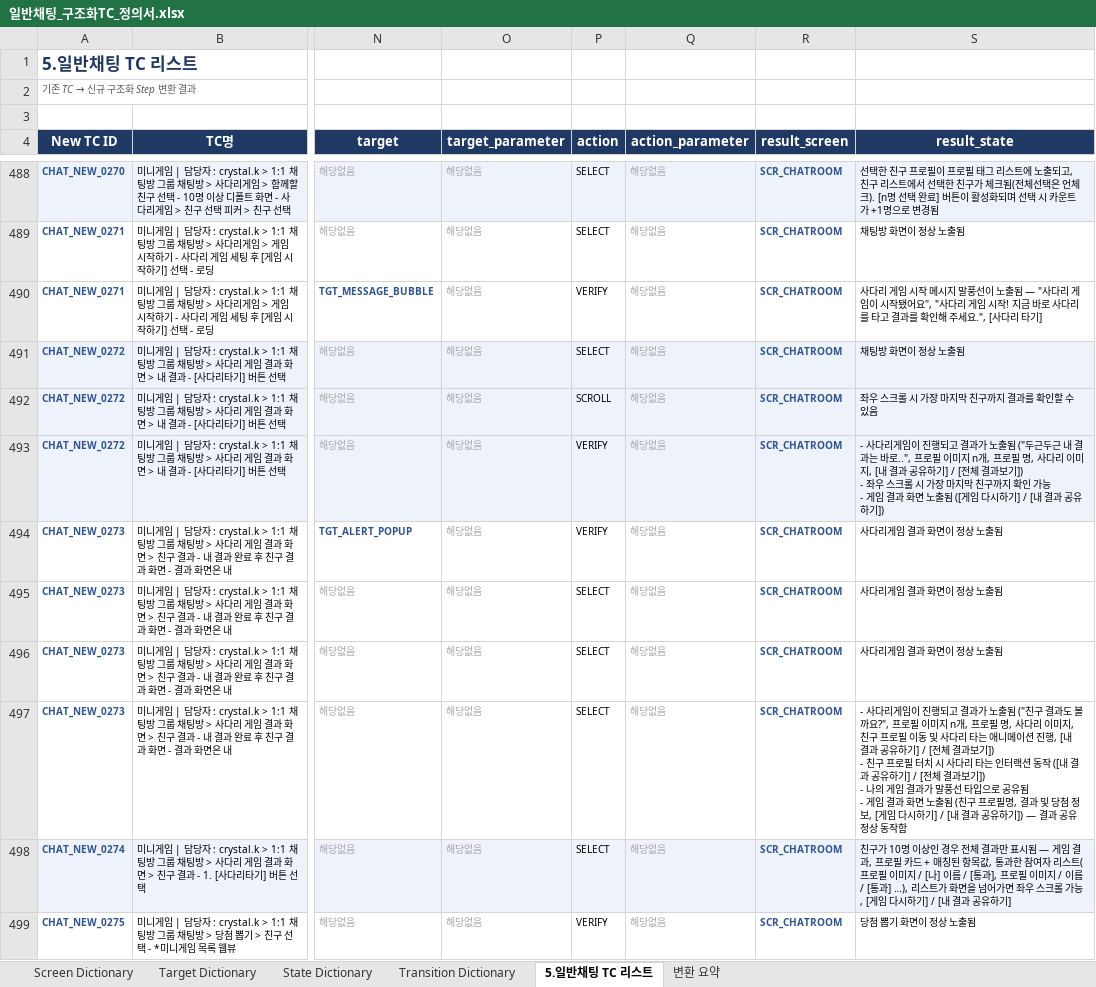
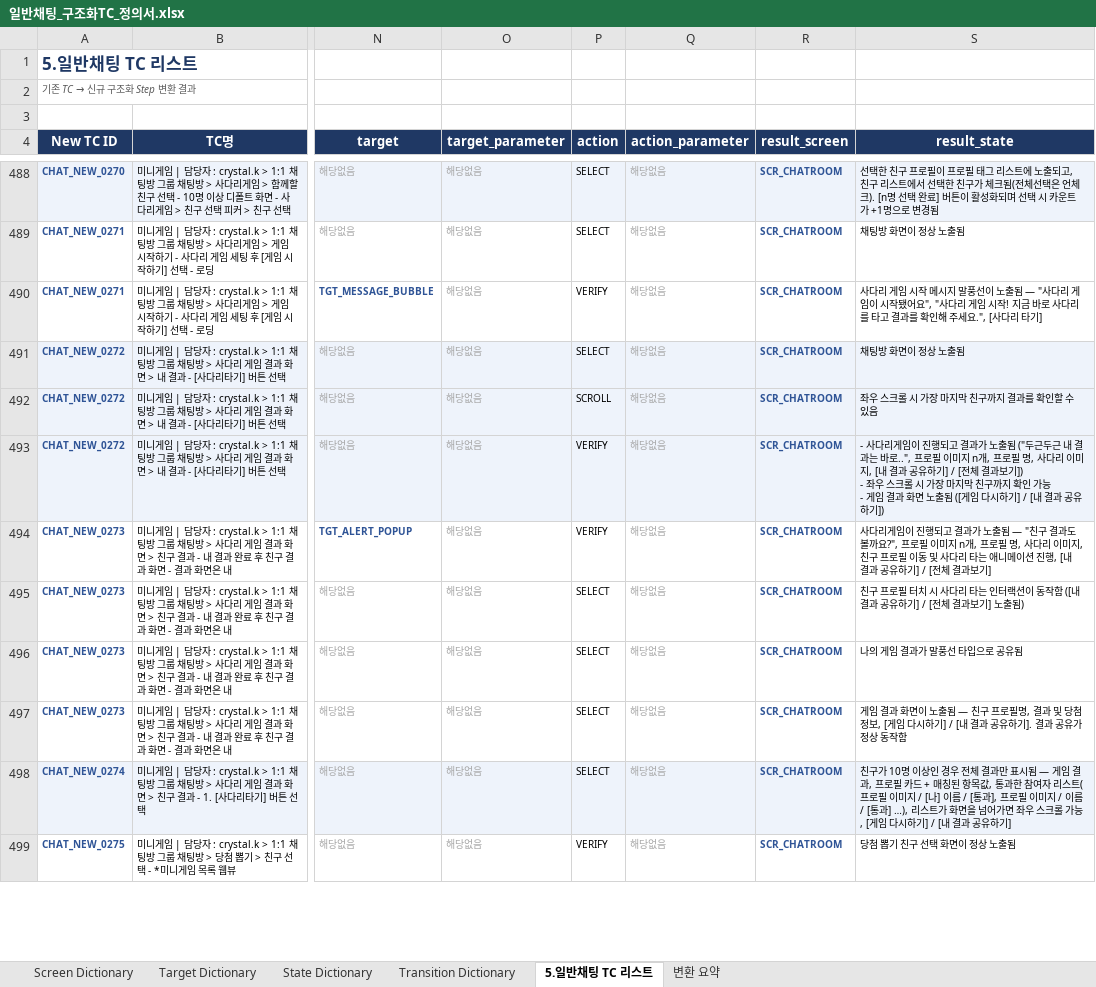
Before and after one commit to kinosms/QA-Integrity, an Excel workbook: output/chat_conversion/일반채팅_구조화TC_정의서.xlsx, sheet 5.일반채팅 TC 리스트, drawn as a sheet; only a part is shown, gaps mark what is left out; values as stored, in another font and other column widths than the file's, no borders; ↵ is a line break in a cell; the diff covers the shown part only; the diff names each change by its address in the sheet, - before the commit and + after, or states it on an @@ line.

```diff
--- a/output/chat_conversion/일반채팅_구조화TC_정의서.xlsx (sheet 5.일반채팅 TC 리스트)
+++ b/output/chat_conversion/일반채팅_구조화TC_정의서.xlsx (sheet 5.일반채팅 TC 리스트)
-S494 (result_state): …다리게임 결과 화면이 정상 노출됨
+S494 (result_state): …다리게임이 진행되고 결과가 노출됨 — "친구 결과도 볼까요?", 프로필 이미지 n개, 프로필 명, 사다리 이미지, 친구 프로필 이동 및 사다리 타는 애니메이션 진행, [내 결과 공유하기] / [전체 결과보기]
-S495 (result_state): 사다리게임 결과 화면이 정상 노출됨
+S495 (result_state): 친구 프로필 터치 시 사다리 타는 인터랙션이 동작함 ([내 결과 공유하기] / [전체 결과보기] 노출됨)
-S496 (result_state): 사다리게임 결과 화면이 정상 노출됨
+S496 (result_state): 나의 게임 결과가 말풍선 타입으로 공유됨
-S497 (result_state): - 사다리게임이 진행되고 결과가 노출됨 ("친구 결과도 볼까요?", 프로필 이미지 n개, 프로필 명, 사다리 이미지, 친구 프로필 이동 및 사다리 타는 애니메이션 진행, [내 결과 공유하기] / [전체 결과보기]) ↵ - 친구 프로필 터치 시 사다리 타는 인터랙션 동작 ([내 결과 공유하기] / [전체 결과보기]) ↵ - 나의 게임 결과가 말풍선 타입으로 공유됨 ↵ - 게임 결과 화면 노출됨 (친구 프로필명, 결과 및 당첨 정보, [게임 다시하기] / [내 결과 공유하기]) — 결과 공유 정상…
+S497 (result_state): 게임 결과 화면이 노출됨 — 친구 프로필명, 결과 및 당첨 정보, [게임 다시하기] / [내 결과 공유하기]. 결과 공유가 정상…
-S499 (result_state): 당첨 뽑기 화면이 정상 노출됨
+S499 (result_state): 당첨 뽑기 친구 선택 화면이 정상 노출됨
```
Also changed, not shown: 140 edited cells elsewhere in this sheet, 6 other files.
